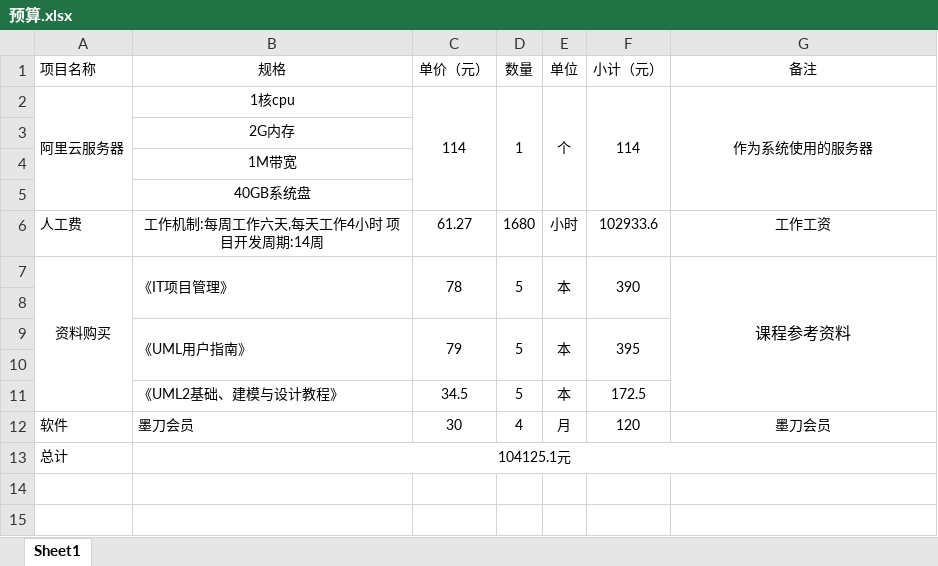
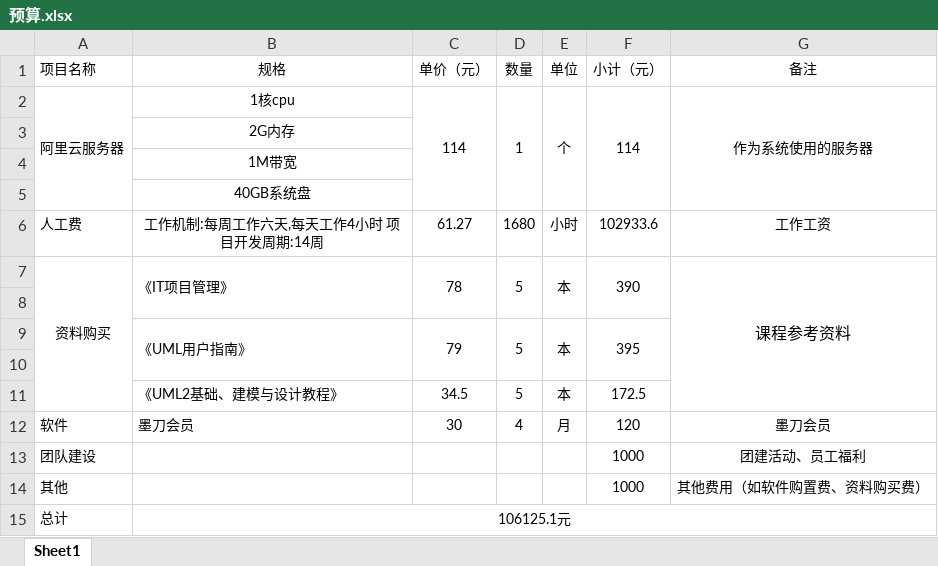
Before and after one commit to avgstuBoboge/SRA2021-document, an Excel workbook: 项目开发计划/预算.xlsx, sheet Sheet1, drawn as a sheet; values as stored, in another font and other column widths than the file's, no borders; addresses are those after the commit; the diff names each change by its address in the sheet, - before the commit and + after, or states it on an @@ line.

```diff
--- a/项目开发计划/预算.xlsx (sheet Sheet1)
+++ b/项目开发计划/预算.xlsx (sheet Sheet1)
+row 13: 团队建设 |  |  |  |  | 1000 | 团建活动、员工福利
+row 14: 其他 |  |  |  |  | 1000 | 其他费用（如软件购置费、资料购买费）
-B15 (规格): 104125.1元
+B15 (规格): 106125.1元
```
Also changed, not shown: 1 other file.
